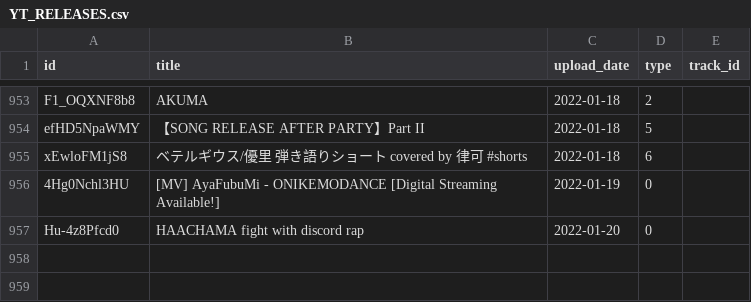
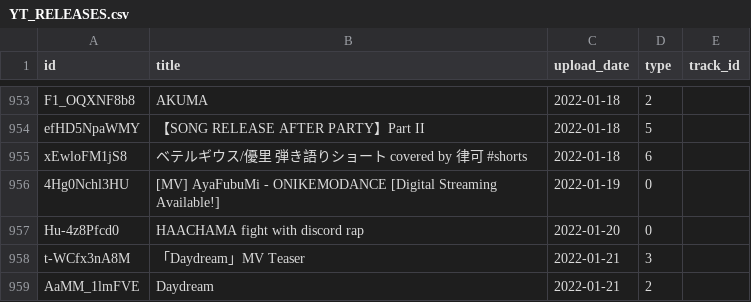
Before and after one commit to DiiSollertia/HoloDB, a CSV file: csv/YT_RELEASES.csv, drawn as a sheet; only a part is shown, gaps mark what is left out.

```diff
--- a/csv/YT_RELEASES.csv
+++ b/csv/YT_RELEASES.csv
@@ -964 +964,3 @@ xEwloFM1jS8,ベテルギウス/優里 弾き語りショート covered by 律可
 Hu-4z8Pfcd0,HAACHAMA fight with discord rap,2022-01-20,0,
+t-WCfx3nA8M,「Daydream」MV Teaser,2022-01-21,3,
+AaMM_1lmFVE,Daydream,2022-01-21,2,
```
Also changed, not shown: csv/MEMBERS.csv, csv/TRACKS.csv.
